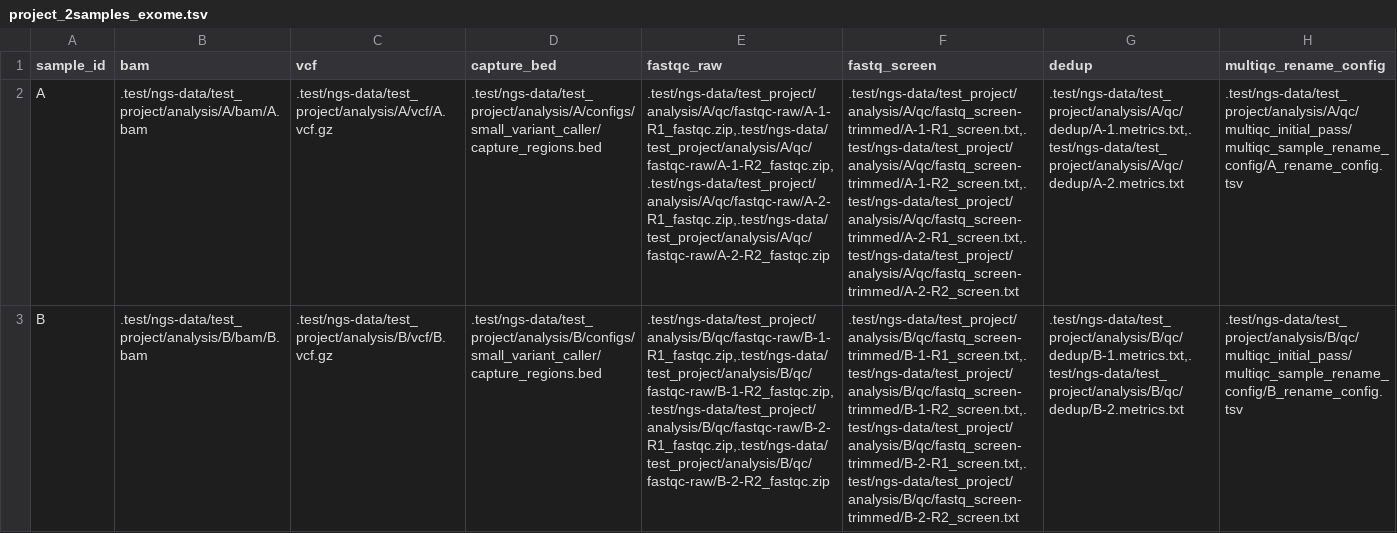
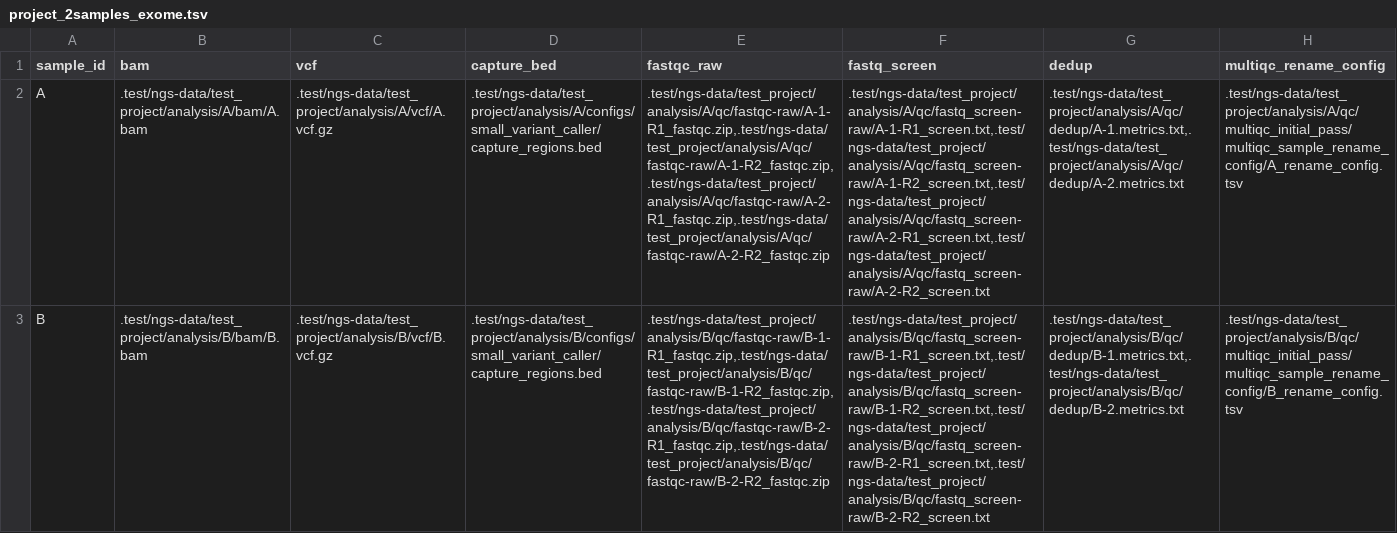
Before and after one commit to uab-cgds-worthey/quac, a TSV file: .test/configs/include_priorQC/sample_config/project_2samples_exome.tsv, drawn as a sheet; the diff names each change by its address in the sheet, - before the commit and + after, or states it on an @@ line.

Commit message:
updates filepath in sample config files

```diff
--- a/.test/configs/include_priorQC/sample_config/project_2samples_exome.tsv
+++ b/.test/configs/include_priorQC/sample_config/project_2samples_exome.tsv
-F2 (fastq_screen): .test/ngs-data/test_project/analysis/A/qc/fastq_screen-trimmed/A-1-R1_screen.txt,.test/ngs-data/test_project/analysis/A/qc/fastq_screen-trimmed/A-1-R2_screen.txt,.test/ngs-data/test_project/analysis/A/qc/fastq_screen-trimmed/A-2-R1_screen.txt,.test/ngs-data/test_project/analysis/A/qc/fastq_screen-trimmed/A-2-R2_screen.txt
+F2 (fastq_screen): .test/ngs-data/test_project/analysis/A/qc/fastq_screen-raw/A-1-R1_screen.txt,.test/ngs-data/test_project/analysis/A/qc/fastq_screen-raw/A-1-R2_screen.txt,.test/ngs-data/test_project/analysis/A/qc/fastq_screen-raw/A-2-R1_screen.txt,.test/ngs-data/test_project/analysis/A/qc/fastq_screen-raw/A-2-R2_screen.txt
-F3 (fastq_screen): .test/ngs-data/test_project/analysis/B/qc/fastq_screen-trimmed/B-1-R1_screen.txt,.test/ngs-data/test_project/analysis/B/qc/fastq_screen-trimmed/B-1-R2_screen.txt,.test/ngs-data/test_project/analysis/B/qc/fastq_screen-trimmed/B-2-R1_screen.txt,.test/ngs-data/test_project/analysis/B/qc/fastq_screen-trimmed/B-2-R2_screen.txt
+F3 (fastq_screen): .test/ngs-data/test_project/analysis/B/qc/fastq_screen-raw/B-1-R1_screen.txt,.test/ngs-data/test_project/analysis/B/qc/fastq_screen-raw/B-1-R2_screen.txt,.test/ngs-data/test_project/analysis/B/qc/fastq_screen-raw/B-2-R1_screen.txt,.test/ngs-data/test_project/analysis/B/qc/fastq_screen-raw/B-2-R2_screen.txt
```
Also changed, not shown: .test/configs/include_priorQC/sample_config/project_2samples_wgs.tsv.
